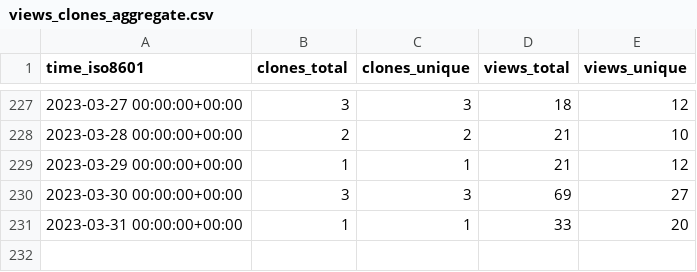
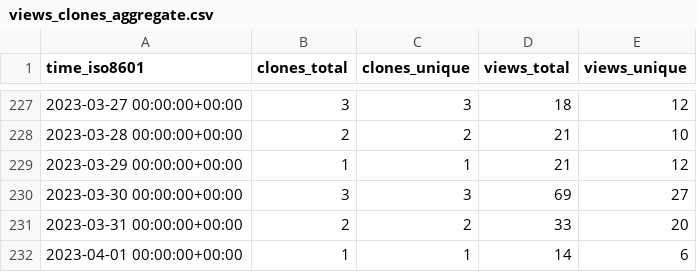
Before and after one commit to Fevol/obsidian-translate, a CSV file: Fevol/obsidian-translate/ghrs-data/views_clones_aggregate.csv, drawn as a sheet; only a part is shown, gaps mark what is left out.

```diff
--- a/Fevol/obsidian-translate/ghrs-data/views_clones_aggregate.csv
+++ b/Fevol/obsidian-translate/ghrs-data/views_clones_aggregate.csv
@@ -230,2 +230,3 @@ time_iso8601,clones_total,clones_unique,views_total,views_unique
 2023-03-30 00:00:00+00:00,3,3,69,27
-2023-03-31 00:00:00+00:00,1,1,33,20
+2023-03-31 00:00:00+00:00,2,2,33,20
+2023-04-01 00:00:00+00:00,1,1,14,6
```
Also changed, not shown: 1 other file.
